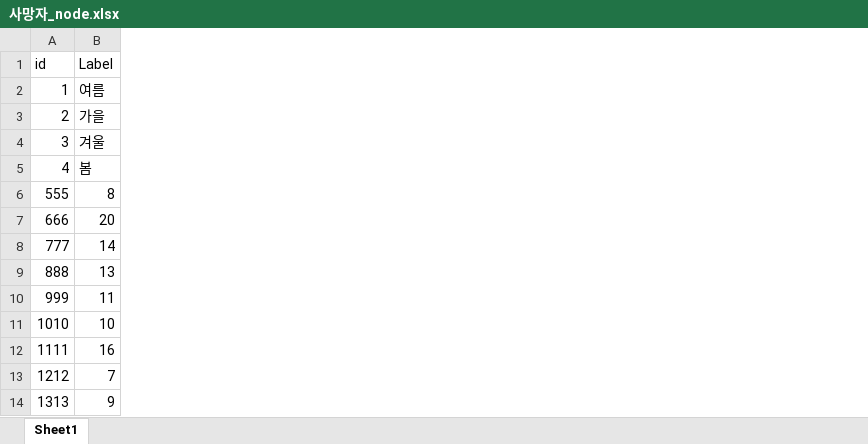
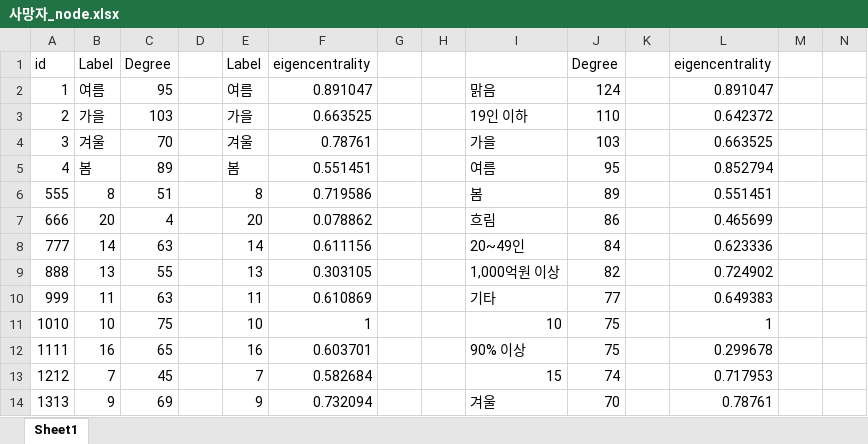
Before and after one commit to yjisu/capstone2, an Excel workbook: 분석자료/사망자_node.xlsx, sheet Sheet1, drawn as a sheet; only a part is shown; values as stored, in another font and other column widths than the file's, no borders; the diff names each change by its address in the sheet, - before the commit and + after, or states it on an @@ line.

```diff
--- a/분석자료/사망자_node.xlsx (sheet Sheet1)
+++ b/분석자료/사망자_node.xlsx (sheet Sheet1)
+column C, rows 1-14: Degree | 95 | 103 | 70 | 89 | 51 | 4 | 63 | 55 | 63 | 75 | 65 | 45 | 69
+column D, empty
+column E, rows 1-14: Label | 여름 | 가을 | 겨울 | 봄 | 8 | 20 | 14 | 13 | 11 | 10 | 16 | 7 | 9
+column F, rows 1-14: eigencentrality | 0.891047 | 0.663525 | 0.78761 | 0.551451 | 0.719586 | 0.078862 | 0.611156 | 0.303105 | 0.610869 | 1 | 0.603701 | 0.582684 | 0.732094
+column G, empty
+column H, empty
+column I, rows 2-14: 맑음 | 19인 이하 | 가을 | 여름 | 봄 | 흐림 | 20~49인 | 1,000억원 이상 | 기타 | 10 | 90% 이상 | 15 | 겨울
+column J, rows 1-14: Degree | 124 | 110 | 103 | 95 | 89 | 86 | 84 | 82 | 77 | 75 | 75 | 74 | 70
+column K, empty
+column L, rows 1-14: eigencentrality | 0.891047 | 0.642372 | 0.663525 | 0.852794 | 0.551451 | 0.465699 | 0.623336 | 0.724902 | 0.649383 | 1 | 0.299678 | 0.717953 | 0.78761
+column M, empty
+column N, empty
```
Also changed, not shown: 5 other files.
